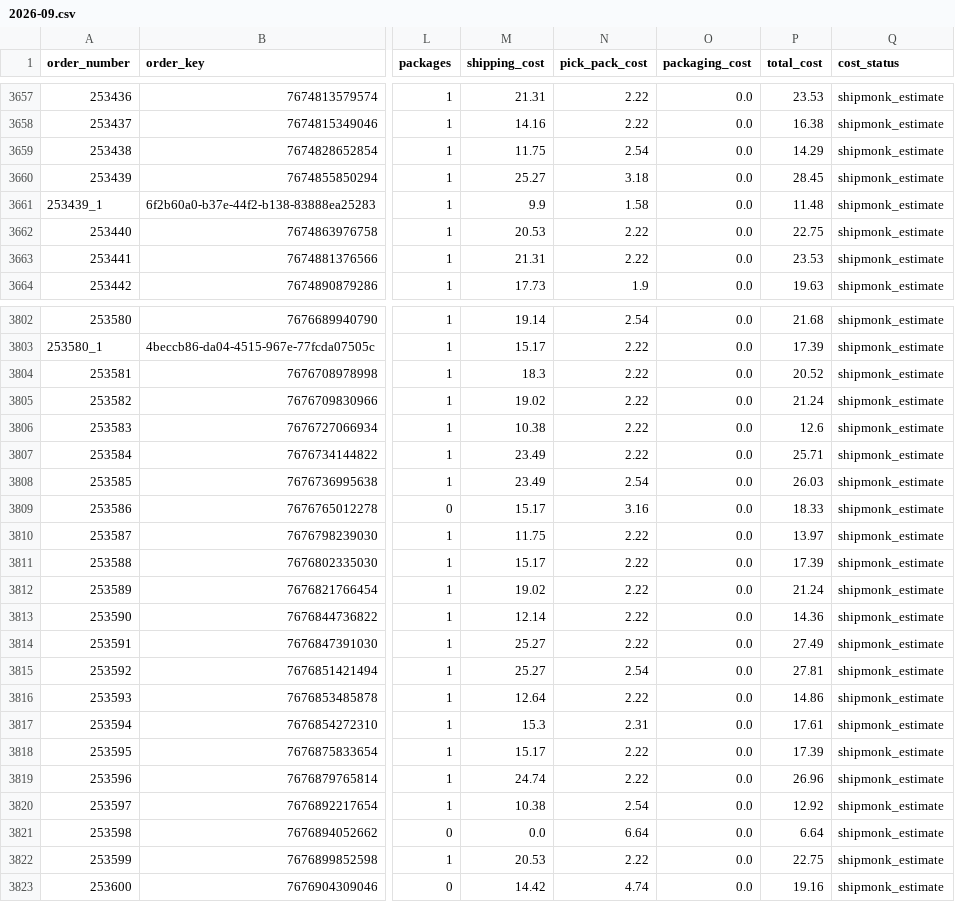
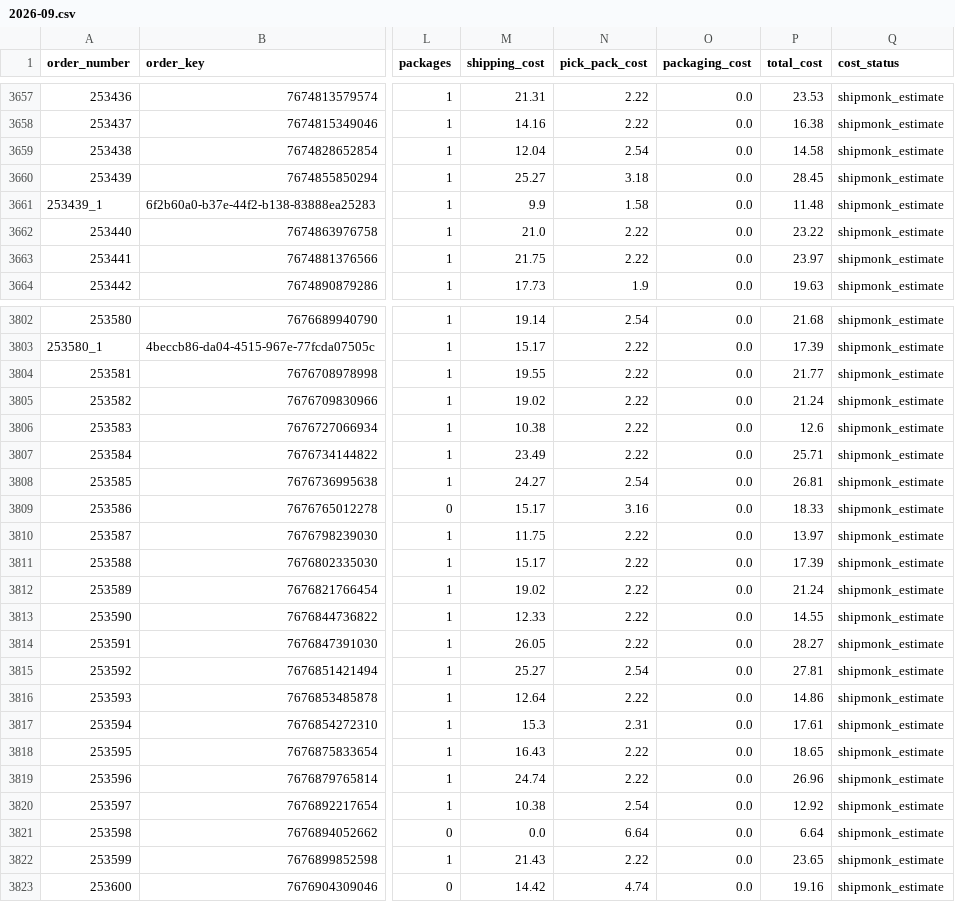
Before and after one commit to taitran-star/ctu-fin-sync-8x2k, a CSV file: data/shipmonk_orders/2026-09.csv, drawn as a sheet; only a part is shown, gaps mark what is left out; the diff covers the shown part only; the diff names each change by its address in the sheet, - before the commit and + after, or states it on an @@ line.

```diff
--- a/data/shipmonk_orders/2026-09.csv
+++ b/data/shipmonk_orders/2026-09.csv
-M3659 (shipping_cost): 11.75
+M3659 (shipping_cost): 12.04
-P3659 (total_cost): 14.29
+P3659 (total_cost): 14.58
-M3662 (shipping_cost): 20.53
+M3662 (shipping_cost): 21.0
-P3662 (total_cost): 22.75
+P3662 (total_cost): 23.22
-M3663 (shipping_cost): 21.31
+M3663 (shipping_cost): 21.75
-P3663 (total_cost): 23.53
+P3663 (total_cost): 23.97
-M3804 (shipping_cost): 18.3
+M3804 (shipping_cost): 19.55
-P3804 (total_cost): 20.52
+P3804 (total_cost): 21.77
-M3808 (shipping_cost): 23.49
+M3808 (shipping_cost): 24.27
-P3808 (total_cost): 26.03
+P3808 (total_cost): 26.81
-M3813 (shipping_cost): 12.14
+M3813 (shipping_cost): 12.33
-P3813 (total_cost): 14.36
+P3813 (total_cost): 14.55
-M3814 (shipping_cost): 25.27
+M3814 (shipping_cost): 26.05
-P3814 (total_cost): 27.49
+P3814 (total_cost): 28.27
-M3818 (shipping_cost): 15.17
+M3818 (shipping_cost): 16.43
-P3818 (total_cost): 17.39
+P3818 (total_cost): 18.65
-M3822 (shipping_cost): 20.53
+M3822 (shipping_cost): 21.43
-P3822 (total_cost): 22.75
+P3822 (total_cost): 23.65
```
Also changed, not shown: 82 edited cells elsewhere in this file, data/shipmonk_orders/2026-10.csv, 1 other file.
